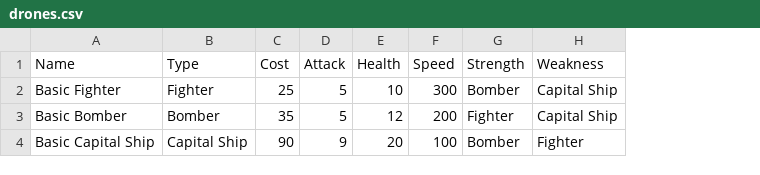
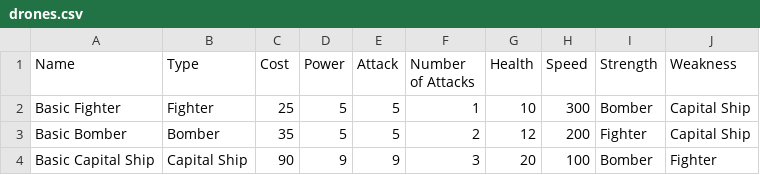
Before and after one commit to cahirwpz/tpserver-py, a CSV file: tp/server/rules/dronesec/drones/drones.csv, drawn as a sheet; the diff names each change by its address in the sheet, - before the commit and + after, or states it on an @@ line.

Commit message:
Added power and numAttacks attributes to Drones. int values are represented as ints

```diff
--- a/tp/server/rules/dronesec/drones/drones.csv
+++ b/tp/server/rules/dronesec/drones/drones.csv
+column D (Power), rows 2-4: 5 | 5 | 9
+column F (Number of Attacks), rows 2-4: 1 | 2 | 3
```
Also changed, not shown: 2 other files.
